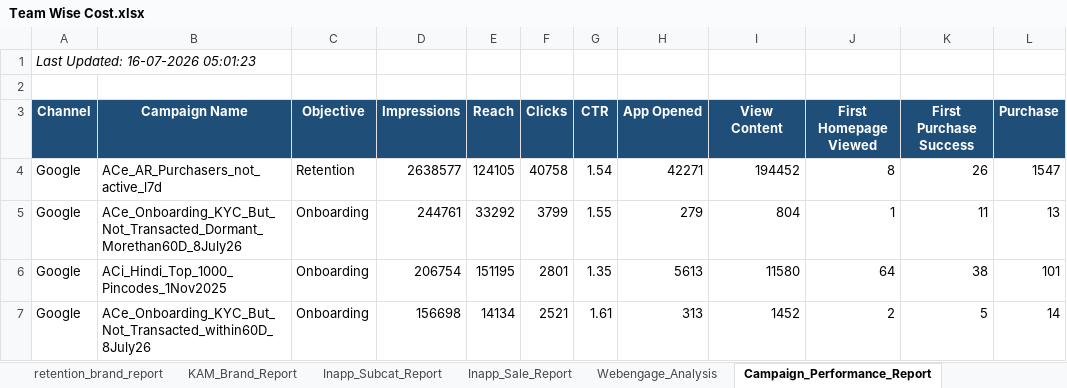
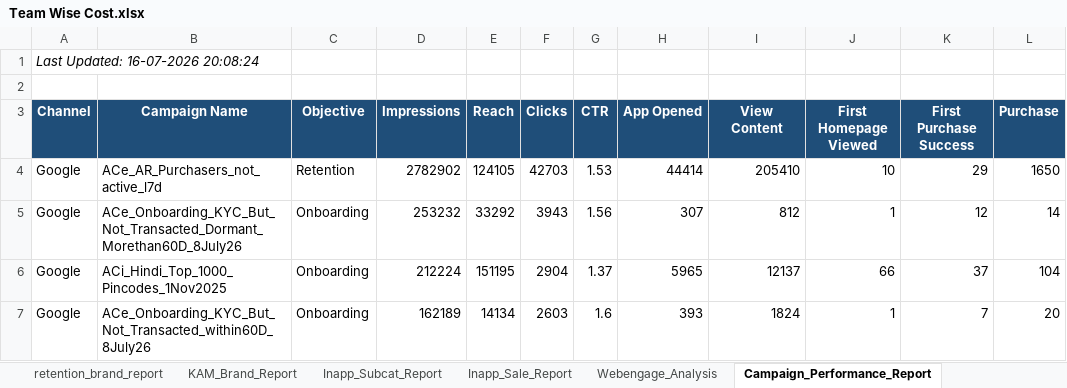
Before and after one commit to ankitbk-gm/auto_ads_report_bot, an Excel workbook: reports/Team Wise Cost.xlsx, sheet Campaign_Performance_Report, drawn as a sheet; only a part is shown; values as stored, in another font and other column widths than the file's, no borders; the diff covers the shown part only; the diff names each change by its address in the sheet, - before the commit and + after, or states it on an @@ line.

```diff
--- a/reports/Team Wise Cost.xlsx (sheet Campaign_Performance_Report)
+++ b/reports/Team Wise Cost.xlsx (sheet Campaign_Performance_Report)
-A1 (Channel): Last Updated: 16-07-2026 05:01:23
+A1 (Channel): Last Updated: 16-07-2026 20:08:24
-D4 (Impressions): 2638577
+D4 (Impressions): 2782902
-F4 (Clicks): 40758
+F4 (Clicks): 42703
-G4 (CTR): 1.54
+G4 (CTR): 1.53
-H4 (App Opened): 42271
+H4 (App Opened): 44414
-I4 (View Content): 194452
+I4 (View Content): 205410
-J4 (First Homepage Viewed): 8
+J4 (First Homepage Viewed): 10
-K4 (First Purchase Success): 26
+K4 (First Purchase Success): 29
-L4 (Purchase): 1547
+L4 (Purchase): 1650
-D5 (Impressions): 244761
+D5 (Impressions): 253232
-F5 (Clicks): 3799
+F5 (Clicks): 3943
-G5 (CTR): 1.55
+G5 (CTR): 1.56
-H5 (App Opened): 279
+H5 (App Opened): 307
-I5 (View Content): 804
+I5 (View Content): 812
-K5 (First Purchase Success): 11
+K5 (First Purchase Success): 12
-L5 (Purchase): 13
+L5 (Purchase): 14
-D6 (Impressions): 206754
+D6 (Impressions): 212224
-F6 (Clicks): 2801
+F6 (Clicks): 2904
-G6 (CTR): 1.35
+G6 (CTR): 1.37
-H6 (App Opened): 5613
+H6 (App Opened): 5965
-I6 (View Content): 11580
+I6 (View Content): 12137
-J6 (First Homepage Viewed): 64
+J6 (First Homepage Viewed): 66
-K6 (First Purchase Success): 38
+K6 (First Purchase Success): 37
-L6 (Purchase): 101
+L6 (Purchase): 104
-D7 (Impressions): 156698
+D7 (Impressions): 162189
-F7 (Clicks): 2521
+F7 (Clicks): 2603
-G7 (CTR): 1.61
+G7 (CTR): 1.6
-H7 (App Opened): 313
+H7 (App Opened): 393
-I7 (View Content): 1452
+I7 (View Content): 1824
-J7 (First Homepage Viewed): 2
+J7 (First Homepage Viewed): 1
-K7 (First Purchase Success): 5
+K7 (First Purchase Success): 7
-L7 (Purchase): 14
+L7 (Purchase): 20
```
Also changed, not shown: 51 edited cells elsewhere in this sheet, sheet retention_brand_report, sheet Onboarding_report, sheet Team Wise Cost, sheet KAM_Brand_Report, sheet Inapp_Sale_Report, sheet Inapp_Subcat_Report, 1 more sheet.
